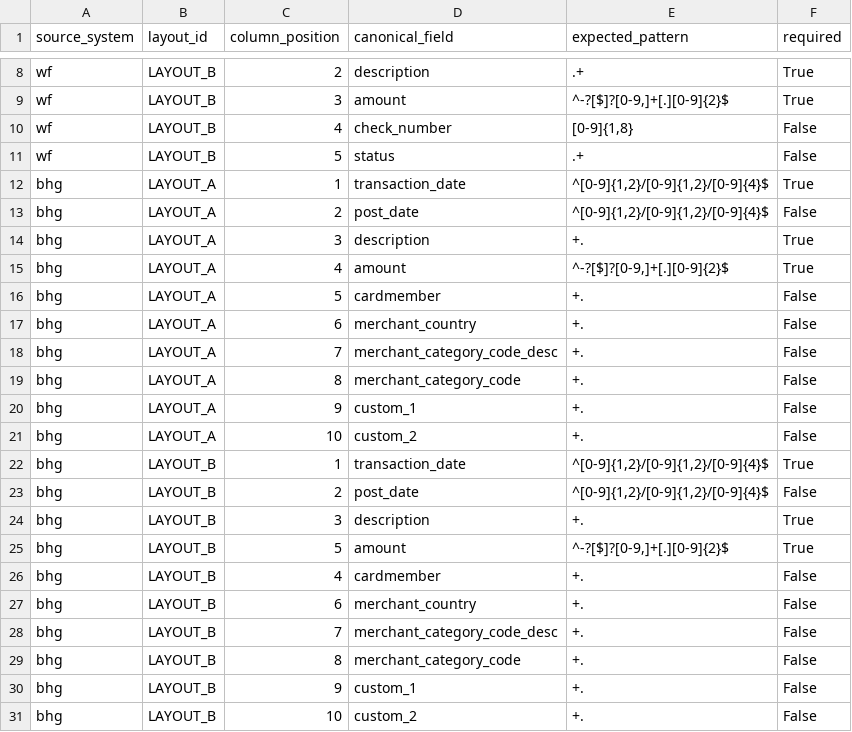
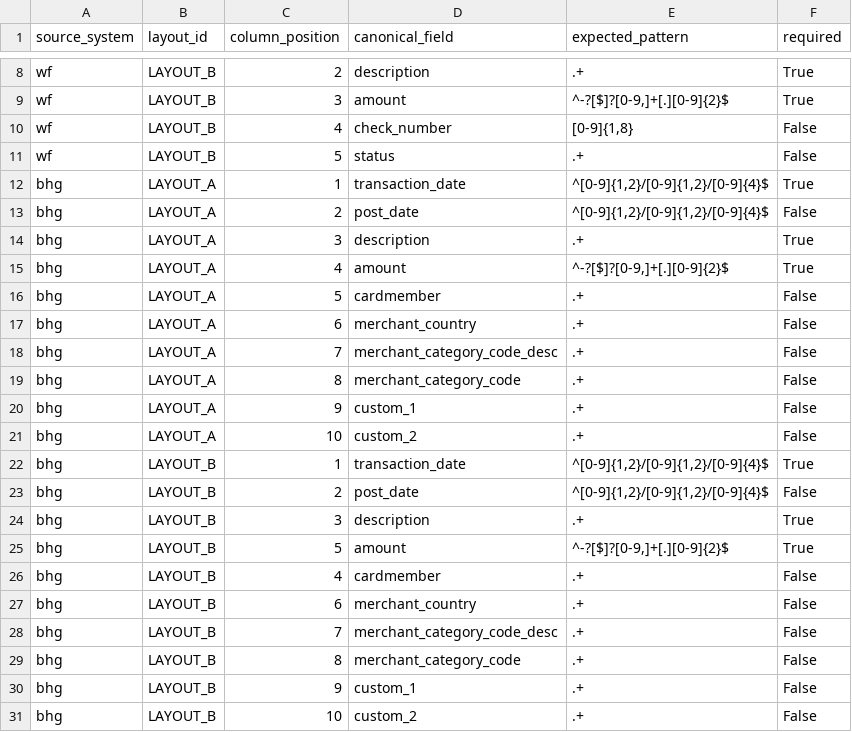
Before and after one commit to MichaelTuchman/fin-data-foundry, a CSV file: layouts/layout_cols.csv, drawn as a sheet; only a part is shown, gaps mark what is left out.

Commit message:
Update layout_cols.csv
change +. to .+ in regexp

```diff
--- a/layouts/layout_cols.csv
+++ b/layouts/layout_cols.csv
@@ -13,19 +13,19 @@ bhg,LAYOUT_A,1,transaction_date,"^[0-9]{1,2}/[0-9]{1,2}/[0-9]{4}$",True
 bhg,LAYOUT_A,2,post_date,"^[0-9]{1,2}/[0-9]{1,2}/[0-9]{4}$",False
-bhg,LAYOUT_A,3,description,+.,True
+bhg,LAYOUT_A,3,description,.+,True
 bhg,LAYOUT_A,4,amount,"^-?[$]?[0-9,]+[.][0-9]{2}$",True
-bhg,LAYOUT_A,5,cardmember,+.,False
-bhg,LAYOUT_A,6,merchant_country,+.,False
-bhg,LAYOUT_A,7,merchant_category_code_desc,+.,False
-bhg,LAYOUT_A,8,merchant_category_code,+.,False
-bhg,LAYOUT_A,9,custom_1,+.,False
-bhg,LAYOUT_A,10,custom_2,+.,False
+bhg,LAYOUT_A,5,cardmember,.+,False
+bhg,LAYOUT_A,6,merchant_country,.+,False
+bhg,LAYOUT_A,7,merchant_category_code_desc,.+,False
+bhg,LAYOUT_A,8,merchant_category_code,.+,False
+bhg,LAYOUT_A,9,custom_1,.+,False
+bhg,LAYOUT_A,10,custom_2,.+,False
 bhg,LAYOUT_B,1,transaction_date,"^[0-9]{1,2}/[0-9]{1,2}/[0-9]{4}$",True
 bhg,LAYOUT_B,2,post_date,"^[0-9]{1,2}/[0-9]{1,2}/[0-9]{4}$",False
-bhg,LAYOUT_B,3,description,+.,True
+bhg,LAYOUT_B,3,description,.+,True
 bhg,LAYOUT_B,5,amount,"^-?[$]?[0-9,]+[.][0-9]{2}$",True
-bhg,LAYOUT_B,4,cardmember,+.,False
-bhg,LAYOUT_B,6,merchant_country,+.,False
-bhg,LAYOUT_B,7,merchant_category_code_desc,+.,False
-bhg,LAYOUT_B,8,merchant_category_code,+.,False
-bhg,LAYOUT_B,9,custom_1,+.,False
-bhg,LAYOUT_B,10,custom_2,+.,False
+bhg,LAYOUT_B,4,cardmember,.+,False
+bhg,LAYOUT_B,6,merchant_country,.+,False
+bhg,LAYOUT_B,7,merchant_category_code_desc,.+,False
+bhg,LAYOUT_B,8,merchant_category_code,.+,False
+bhg,LAYOUT_B,9,custom_1,.+,False
+bhg,LAYOUT_B,10,custom_2,.+,False
```
